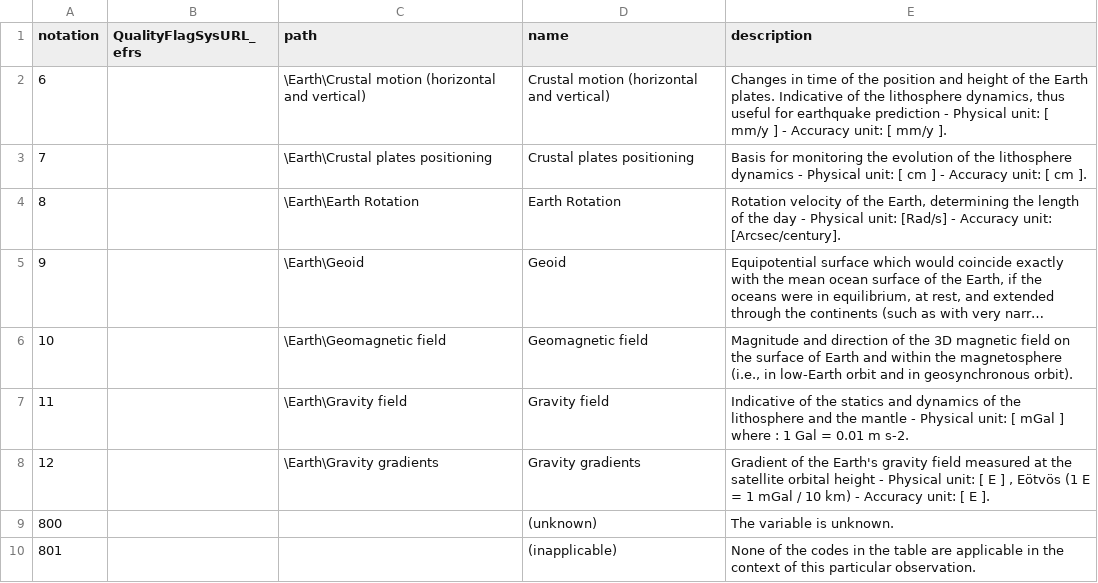
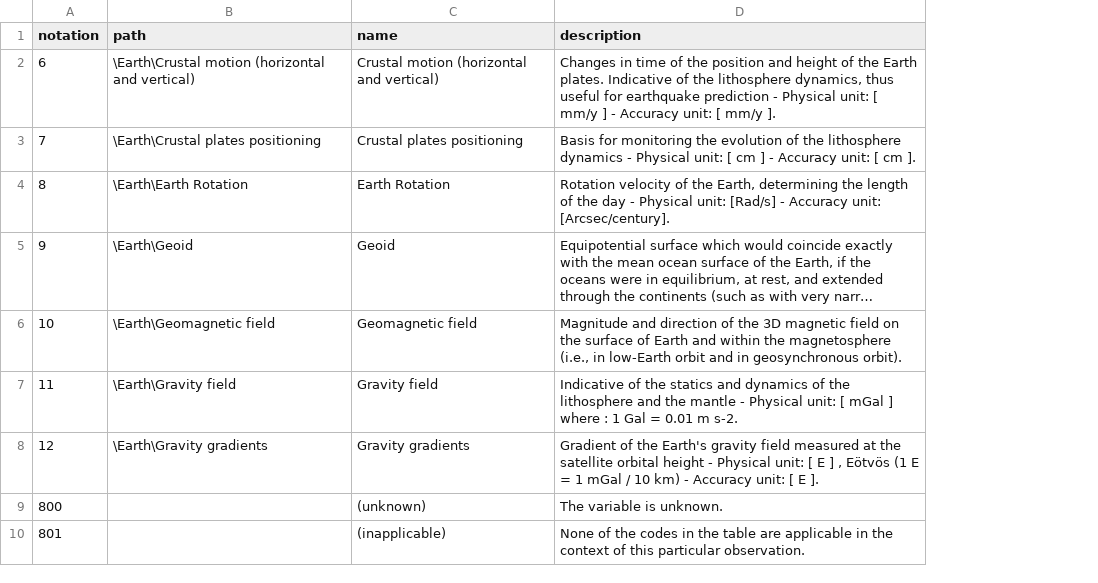
Before and after one commit to wmo-im/wmds, a CSV file: tables_en/1-01-02.csv, drawn as a sheet; long unchanged cells end in …; the diff names each change by its address in the sheet, - before the commit and + after, or states it on an @@ line.

Commit message:
Update 1-01-02.csv

```diff
--- a/tables_en/1-01-02.csv
+++ b/tables_en/1-01-02.csv
-column B (QualityFlagSysURL_efrs), empty
```
